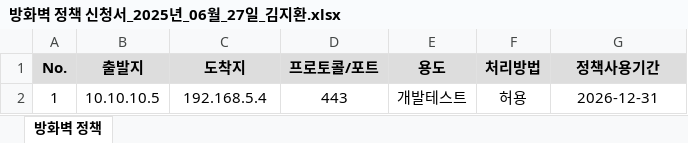
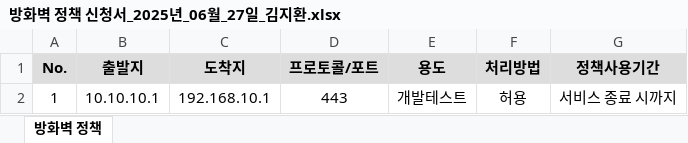
Before and after one commit to Tedzzu/testko.github.io, an Excel workbook: drafts/files/방화벽 정책 신청서_2025년_06월_27일_김지환.xlsx, sheet 방화벽 정책, drawn as a sheet; values as stored, in another font and other column widths than the file's, no borders; the diff names each change by its address in the sheet, - before the commit and + after, or states it on an @@ line.

```diff
--- a/drafts/files/방화벽 정책 신청서_2025년_06월_27일_김지환.xlsx (sheet 방화벽 정책)
+++ b/drafts/files/방화벽 정책 신청서_2025년_06월_27일_김지환.xlsx (sheet 방화벽 정책)
-B2 (출발지): 10.10.10.5
+B2 (출발지): 10.10.10.1
-C2 (도착지): 192.168.5.4
+C2 (도착지): 192.168.10.1
-G2 (정책사용기간): 2026-12-31
+G2 (정책사용기간): 서비스 종료 시까지
```
Also changed, not shown: 1 other file.
